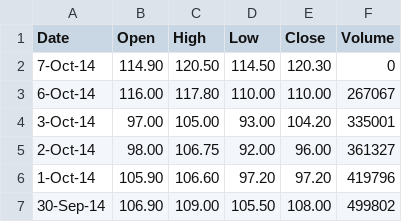
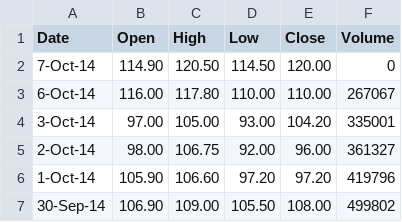
Before and after one commit to leonardorame/hatrader, a CSV file: chart/apbr.ba.csv, drawn as a sheet; only a part is shown.

```diff
--- a/chart/apbr.ba.csv
+++ b/chart/apbr.ba.csv
@@ -1,3 +1,3 @@
 Date,Open,High,Low,Close,Volume
-7-Oct-14,114.90,120.50,114.50,120.30,0
+7-Oct-14,114.90,120.50,114.50,120.00,0
 6-Oct-14,116.00,117.80,110.00,110.00,267067
```
Also changed, not shown: chart/alua.ba.csv, chart/come.ba.csv, 19 other files.
